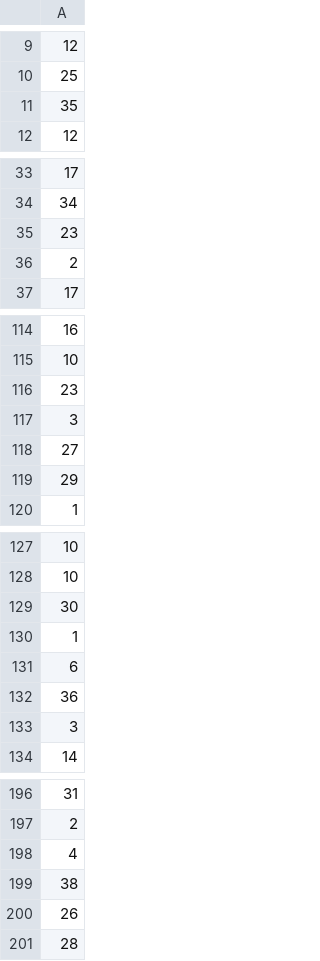
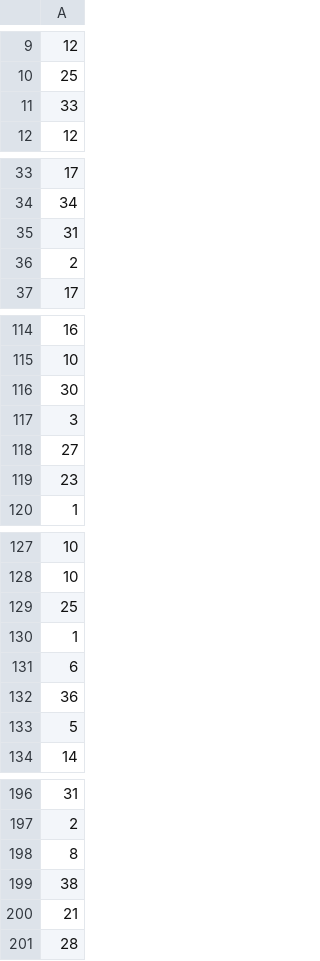
Before and after one commit to RetroDev256/cse_450_module5, a CSV file: mini_holdout_predictions.csv (was predictions.csv), drawn as a sheet; only a part is shown, gaps mark what is left out; the diff covers the shown part only.

```diff
--- a/predictions.csv
+++ b/mini_holdout_predictions.csv
@@ -10,3 +10,3 @@
 25
-35
+33
 12
@@ -34,3 +34,3 @@
 34
-23
+31
 2
@@ -115,6 +115,6 @@
 10
-23
+30
 3
 27
-29
+23
 1
@@ -128,3 +128,3 @@
 10
-30
+25
 1
@@ -132,3 +132,3 @@
 36
-3
+5
 14
@@ -197,5 +197,5 @@
 2
-4
+8
 38
-26
+21
 28
```
Also changed, not shown: 2 added rows, 1 removed row and 1 moved row elsewhere in this file, 2 other files.
